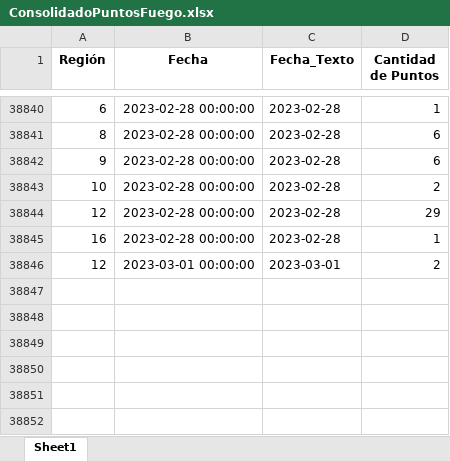
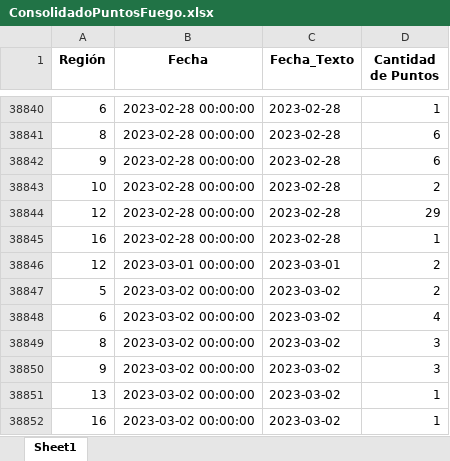
Before and after one commit to Sud-Austral/PUNTOS_FUEGO, an Excel workbook: Data/ConsolidadoPuntosFuego.xlsx, sheet Sheet1, drawn as a sheet; only a part is shown, gaps mark what is left out; values as stored, in another font and other column widths than the file's, no borders; the diff names each change by its address in the sheet, - before the commit and + after, or states it on an @@ line.

```diff
--- a/Data/ConsolidadoPuntosFuego.xlsx (sheet Sheet1)
+++ b/Data/ConsolidadoPuntosFuego.xlsx (sheet Sheet1)
+row 38847: 5 | 2023-03-02 00:00:00 | 2023-03-02 | 2
+row 38848: 6 | 2023-03-02 00:00:00 | 2023-03-02 | 4
+row 38849: 8 | 2023-03-02 00:00:00 | 2023-03-02 | 3
+row 38850: 9 | 2023-03-02 00:00:00 | 2023-03-02 | 3
+row 38851: 13 | 2023-03-02 00:00:00 | 2023-03-02 | 1
+row 38852: 16 | 2023-03-02 00:00:00 | 2023-03-02 | 1
```
